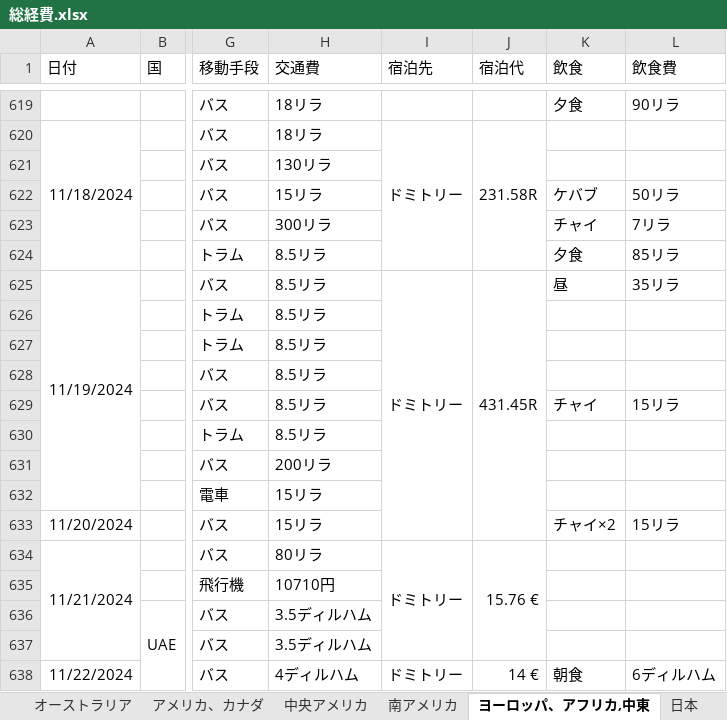
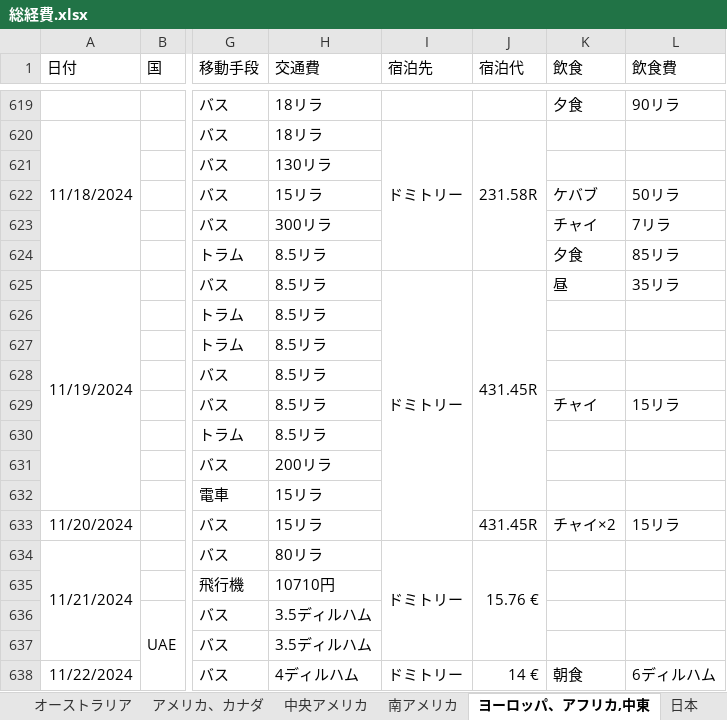
Before and after one commit to yomai-hiyashidewa/WorldTravelingLogger, an Excel workbook: documents/japanese/総経費.xlsx, sheet ヨーロッパ、アフリカ,中東, drawn as a sheet; only a part is shown, gaps mark what is left out; values as stored, in another font and other column widths than the file's, no borders; the diff names each change by its address in the sheet, - before the commit and + after, or states it on an @@ line.

```diff
--- a/documents/japanese/総経費.xlsx (sheet ヨーロッパ、アフリカ,中東)
+++ b/documents/japanese/総経費.xlsx (sheet ヨーロッパ、アフリカ,中東)
-J625:J633 merged
+J625:J632 merged
-J633 (宿泊代): (empty)
+J633 (宿泊代): 431.45R
```
Also changed, not shown: 1 other file.
